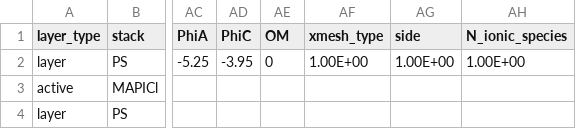
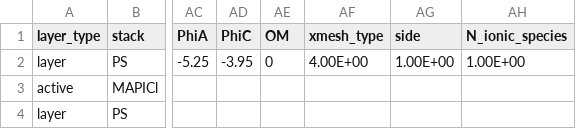
Before and after one commit to barnesgroupICL/Driftfusion, a CSV file: input_files/Evidence_for_ion_migration_noSRH.csv, drawn as a sheet; only a part is shown, gaps mark what is left out; the diff names each change by its address in the sheet, - before the commit and + after, or states it on an @@ line.

```diff
--- a/input_files/Evidence_for_ion_migration_noSRH.csv
+++ b/input_files/Evidence_for_ion_migration_noSRH.csv
-AF2 (xmesh_type): 1.00E+00
+AF2 (xmesh_type): 4.00E+00
```
Also changed, not shown: input_files/pedotpss_mapi_pcbm.csv, 2 other files.
